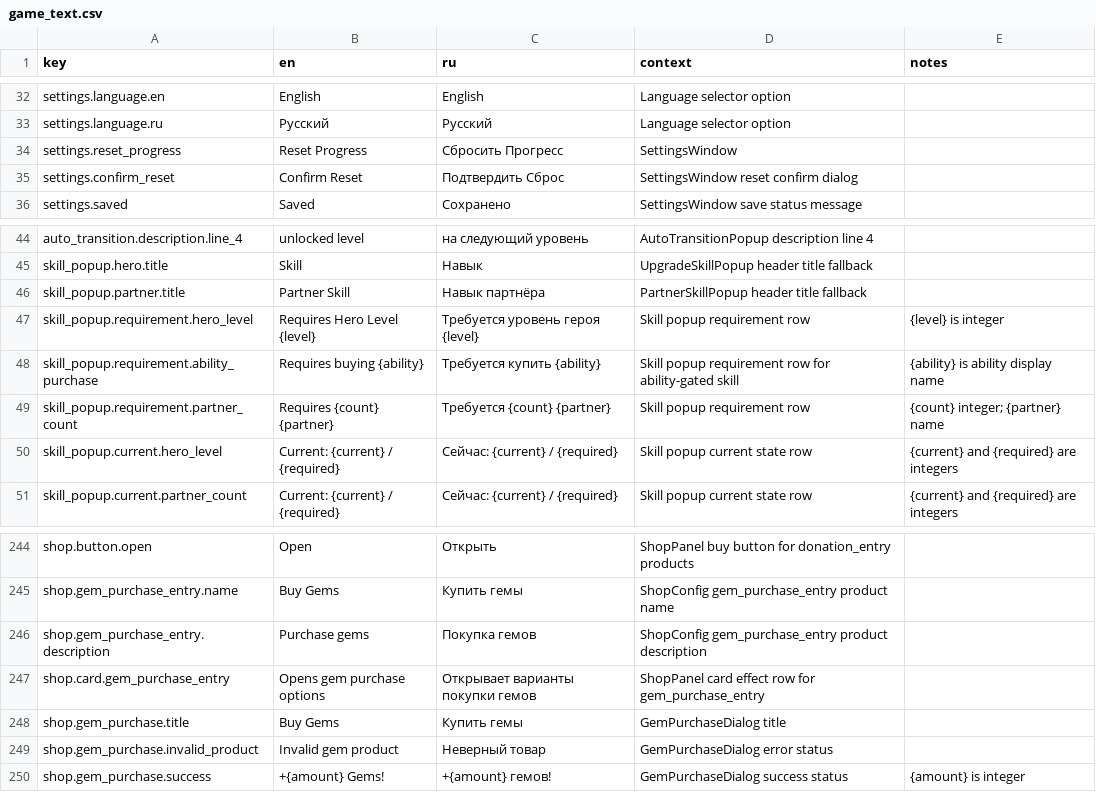
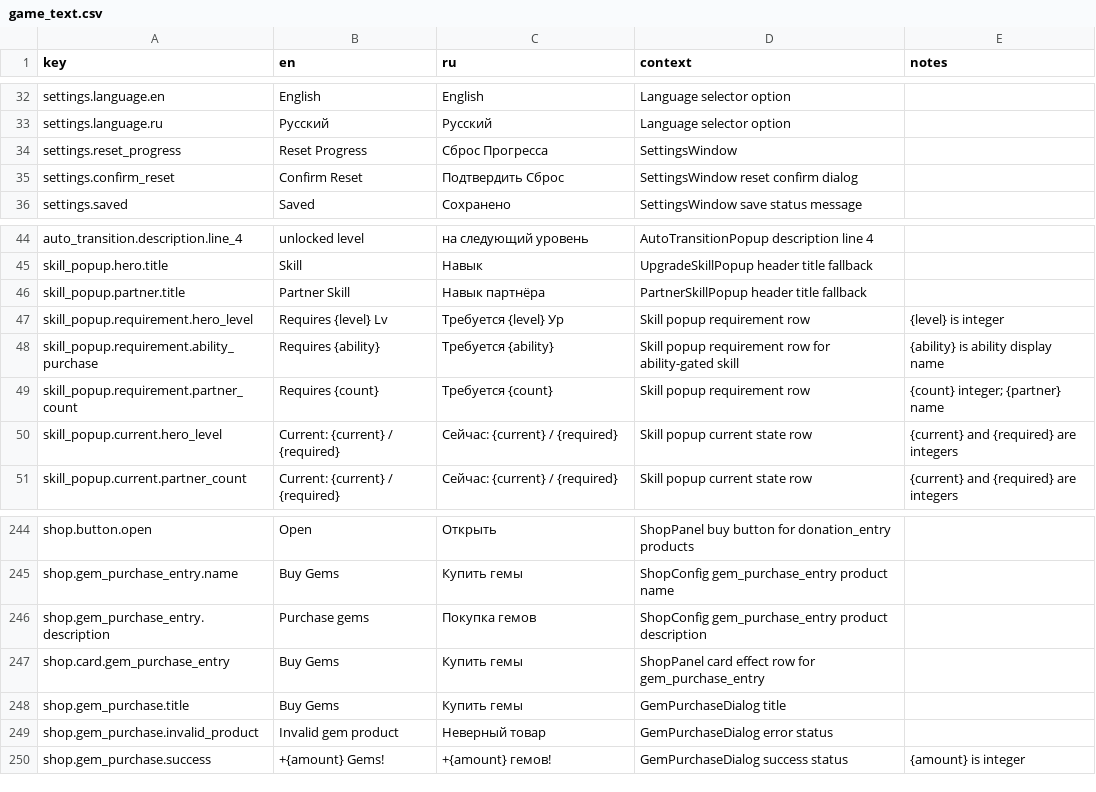
Before and after one commit to StanisRyz/naruto-clicker, a CSV file: localization/game_text.csv, drawn as a sheet; only a part is shown, gaps mark what is left out; the diff covers the shown part only.

```diff
--- a/localization/game_text.csv
+++ b/localization/game_text.csv
@@ -33,3 +33,3 @@ settings.language.en,English,English,Language selector option,
 settings.language.ru,Русский,Русский,Language selector option,
-settings.reset_progress,Reset Progress,Сбросить Прогресс,SettingsWindow,
+settings.reset_progress,Reset Progress,Сброс Прогресса,SettingsWindow,
 settings.confirm_reset,Confirm Reset,Подтвердить Сброс,SettingsWindow reset confirm dialog,
@@ -46,5 +46,5 @@ skill_popup.hero.title,Skill,Навык,UpgradeSkillPopup header title fallback,
 skill_popup.partner.title,Partner Skill,Навык партнёра,PartnerSkillPopup header title fallback,
-skill_popup.requirement.hero_level,Requires Hero Level {level},Требуется уровень героя {level},Skill popup requirement row,{level} is integer
-skill_popup.requirement.ability_purchase,Requires buying {ability},Требуется купить {ability},Skill popup requirement row for ability-gated skill,{ability} is ability display name
-skill_popup.requirement.partner_count,Requires {count} {partner},Требуется {count} {partner},Skill popup requirement row,{count} integer; {partner} name
+skill_popup.requirement.hero_level,Requires {level} Lv,Требуется {level} Ур,Skill popup requirement row,{level} is integer
+skill_popup.requirement.ability_purchase,Requires {ability},Требуется {ability},Skill popup requirement row for ability-gated skill,{ability} is ability display name
+skill_popup.requirement.partner_count,Requires {count},Требуется {count},Skill popup requirement row,{count} integer; {partner} name
 skill_popup.current.hero_level,Current: {current} / {required},Сейчас: {current} / {required},Skill popup current state row,{current} and {required} are integers
@@ -246,3 +246,3 @@ shop.gem_purchase_entry.name,Buy Gems,Купить гемы,ShopConfig gem_purch
 shop.gem_purchase_entry.description,Purchase gems,Покупка гемов,ShopConfig gem_purchase_entry product description,
-shop.card.gem_purchase_entry,Opens gem purchase options,Открывает варианты покупки гемов,ShopPanel card effect row for gem_purchase_entry,
+shop.card.gem_purchase_entry,Buy Gems,Купить гемы,ShopPanel card effect row for gem_purchase_entry,
 shop.gem_purchase.title,Buy Gems,Купить гемы,GemPurchaseDialog title,
```
Also changed, not shown: 46 edited cells elsewhere in this file, 18 other files.
